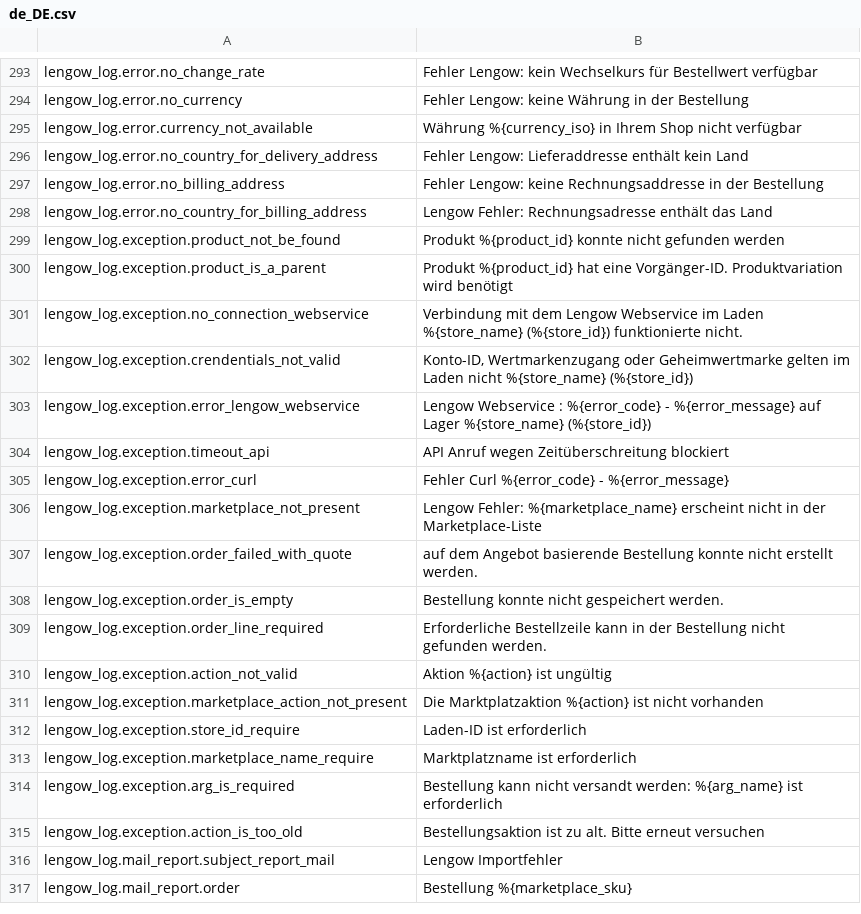
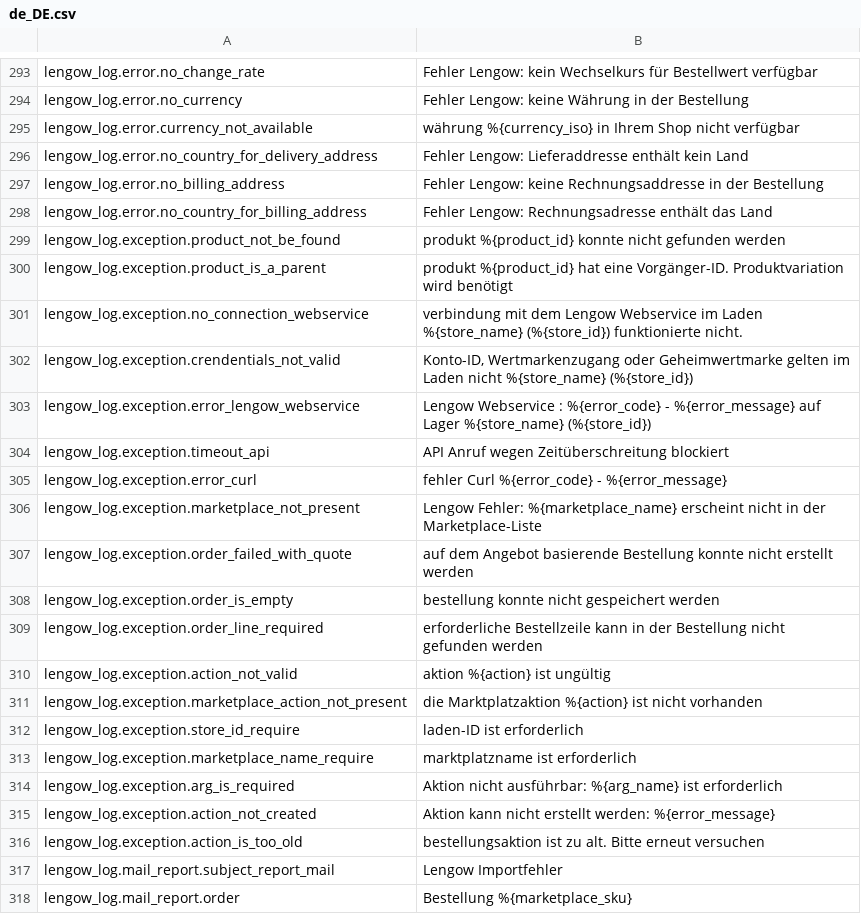
Before and after one commit to lengow/plugin-magento, a CSV file: app/code/community/Lengow/Connector/locale/de_DE.csv, drawn as a sheet; only a part is shown, gaps mark what is left out.

```diff
--- a/app/code/community/Lengow/Connector/locale/de_DE.csv
+++ b/app/code/community/Lengow/Connector/locale/de_DE.csv
@@ -294,9 +294,9 @@ lengow_log.error.no_change_rate|Fehler Lengow: kein Wechselkurs für Bestellwert
 lengow_log.error.no_currency|Fehler Lengow: keine Währung in der Bestellung
-lengow_log.error.currency_not_available|Währung %{currency_iso} in Ihrem Shop nicht verfügbar
+lengow_log.error.currency_not_available|währung %{currency_iso} in Ihrem Shop nicht verfügbar
 lengow_log.error.no_country_for_delivery_address|Fehler Lengow: Lieferaddresse enthält kein Land
 lengow_log.error.no_billing_address|Fehler Lengow: keine Rechnungsaddresse in der Bestellung
-lengow_log.error.no_country_for_billing_address|Lengow Fehler: Rechnungsadresse enthält das Land
-lengow_log.exception.product_not_be_found|Produkt %{product_id} konnte nicht gefunden werden
-lengow_log.exception.product_is_a_parent|Produkt %{product_id} hat eine Vorgänger-ID. Produktvariation wird benötigt
-lengow_log.exception.no_connection_webservice|Verbindung mit dem Lengow Webservice im Laden %{store_name} (%{store_id}) funktionierte nicht.
+lengow_log.error.no_country_for_billing_address|Fehler Lengow: Rechnungsadresse enthält das Land
+lengow_log.exception.product_not_be_found|produkt %{product_id} konnte nicht gefunden werden
+lengow_log.exception.product_is_a_parent|produkt %{product_id} hat eine Vorgänger-ID. Produktvariation wird benötigt
+lengow_log.exception.no_connection_webservice|verbindung mit dem Lengow Webservice im Laden %{store_name} (%{store_id}) funktionierte nicht.
 lengow_log.exception.crendentials_not_valid|Konto-ID, Wertmarkenzugang oder Geheimwertmarke gelten im Laden nicht %{store_name} (%{store_id})
@@ -304,13 +304,14 @@ lengow_log.exception.error_lengow_webservice|Lengow Webservice : %{error_code} -
 lengow_log.exception.timeout_api|API Anruf wegen Zeitüberschreitung blockiert
-lengow_log.exception.error_curl|Fehler Curl %{error_code} - %{error_message}
+lengow_log.exception.error_curl|fehler Curl %{error_code} - %{error_message}
 lengow_log.exception.marketplace_not_present|Lengow Fehler: %{marketplace_name} erscheint nicht in der Marketplace-Liste
-lengow_log.exception.order_failed_with_quote|auf dem Angebot basierende Bestellung konnte nicht erstellt werden.
-lengow_log.exception.order_is_empty|Bestellung konnte nicht gespeichert werden.
-lengow_log.exception.order_line_required|Erforderliche Bestellzeile kann in der Bestellung nicht gefunden werden.
-lengow_log.exception.action_not_valid|Aktion %{action} ist ungültig
-lengow_log.exception.marketplace_action_not_present|Die Marktplatzaktion %{action} ist nicht vorhanden
-lengow_log.exception.store_id_require|Laden-ID ist erforderlich
-lengow_log.exception.marketplace_name_require|Marktplatzname ist erforderlich
-lengow_log.exception.arg_is_required|Bestellung kann nicht versandt werden: %{arg_name} ist erforderlich
-lengow_log.exception.action_is_too_old|Bestellungsaktion ist zu alt. Bitte erneut versuchen
+lengow_log.exception.order_failed_with_quote|auf dem Angebot basierende Bestellung konnte nicht erstellt werden
+lengow_log.exception.order_is_empty|bestellung konnte nicht gespeichert werden
+lengow_log.exception.order_line_required|erforderliche Bestellzeile kann in der Bestellung nicht gefunden werden
+lengow_log.exception.action_not_valid|aktion %{action} ist ungültig
+lengow_log.exception.marketplace_action_not_present|die Marktplatzaktion %{action} ist nicht vorhanden
+lengow_log.exception.store_id_require|laden-ID ist erforderlich
+lengow_log.exception.marketplace_name_require|marktplatzname ist erforderlich
+lengow_log.exception.arg_is_required|Aktion nicht ausführbar: %{arg_name} ist erforderlich
+lengow_log.exception.action_not_created|Aktion kann nicht erstellt werden: %{error_message}
+lengow_log.exception.action_is_too_old|bestellungsaktion ist zu alt. Bitte erneut versuchen
 lengow_log.mail_report.subject_report_mail|Lengow Importfehler
```
Also changed, not shown: app/code/community/Lengow/Connector/etc/checkmd5.csv, app/code/community/Lengow/Connector/locale/en_GB.csv, 9 other files.
